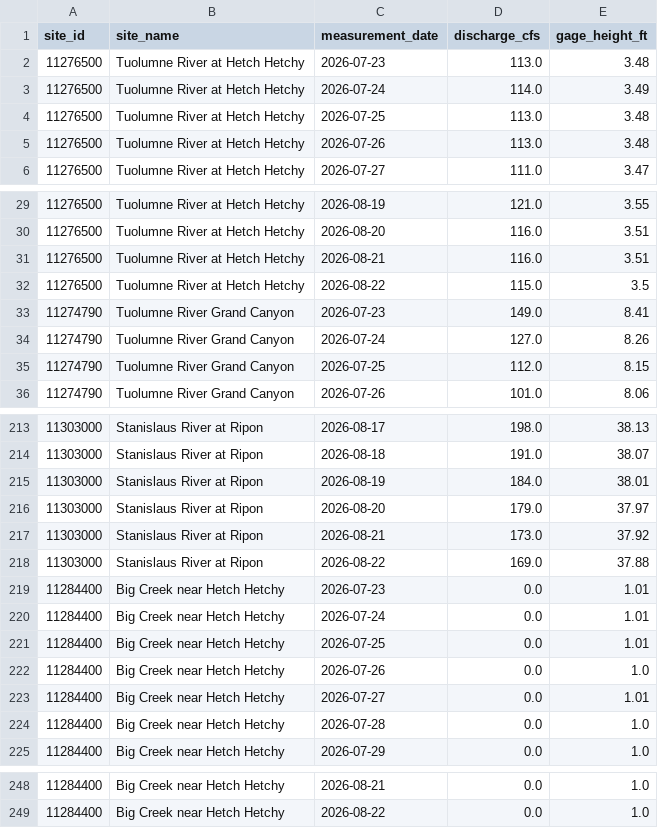
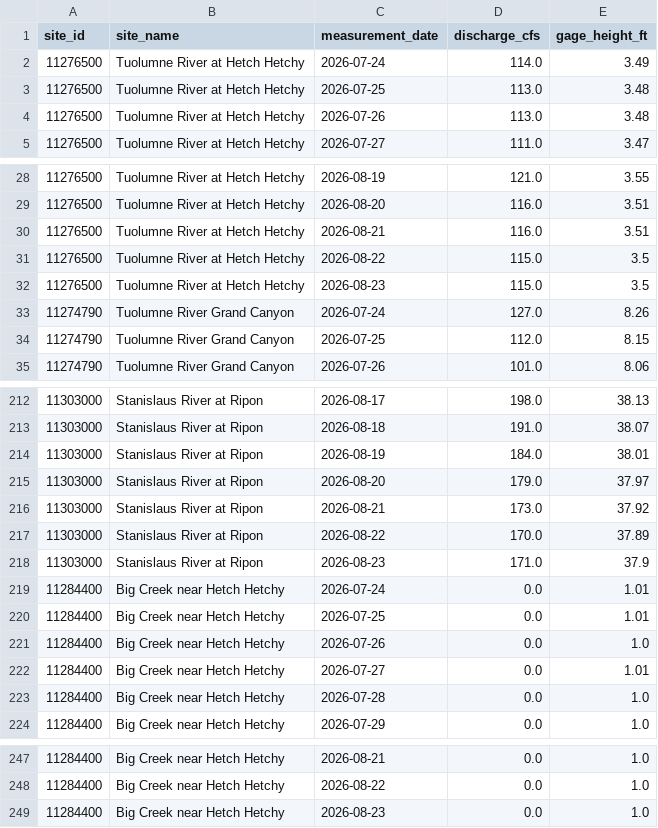
Before and after one commit to bdgroves/sierra-flow-cobol, a CSV file: streamflow.csv, drawn as a sheet; only a part is shown, gaps mark what is left out; the diff covers the shown part only.

```diff
--- a/streamflow.csv
+++ b/streamflow.csv
@@ -1,3 +1,2 @@
 site_id,site_name,measurement_date,discharge_cfs,gage_height_ft
-11276500,Tuolumne River at Hetch Hetchy,2026-07-23,113.0,3.48
 11276500,Tuolumne River at Hetch Hetchy,2026-07-24,114.0,3.49
@@ -32,3 +31,3 @@ site_id,site_name,measurement_date,discharge_cfs,gage_height_ft
 11276500,Tuolumne River at Hetch Hetchy,2026-08-22,115.0,3.5
-11274790,Tuolumne River Grand Canyon,2026-07-23,149.0,8.41
+11276500,Tuolumne River at Hetch Hetchy,2026-08-23,115.0,3.5
 11274790,Tuolumne River Grand Canyon,2026-07-24,127.0,8.26
@@ -217,4 +216,4 @@ site_id,site_name,measurement_date,discharge_cfs,gage_height_ft
 11303000,Stanislaus River at Ripon,2026-08-21,173.0,37.92
-11303000,Stanislaus River at Ripon,2026-08-22,169.0,37.88
-11284400,Big Creek near Hetch Hetchy,2026-07-23,0.0,1.01
+11303000,Stanislaus River at Ripon,2026-08-22,170.0,37.89
+11303000,Stanislaus River at Ripon,2026-08-23,171.0,37.9
 11284400,Big Creek near Hetch Hetchy,2026-07-24,0.0,1.01
@@ -249 +248,2 @@ site_id,site_name,measurement_date,discharge_cfs,gage_height_ft
 11284400,Big Creek near Hetch Hetchy,2026-08-22,0.0,1.0
+11284400,Big Creek near Hetch Hetchy,2026-08-23,0.0,1.0
```
Also changed, not shown: 5 added rows, 5 removed rows and 10 edited cells elsewhere in this file, 1 other file.
